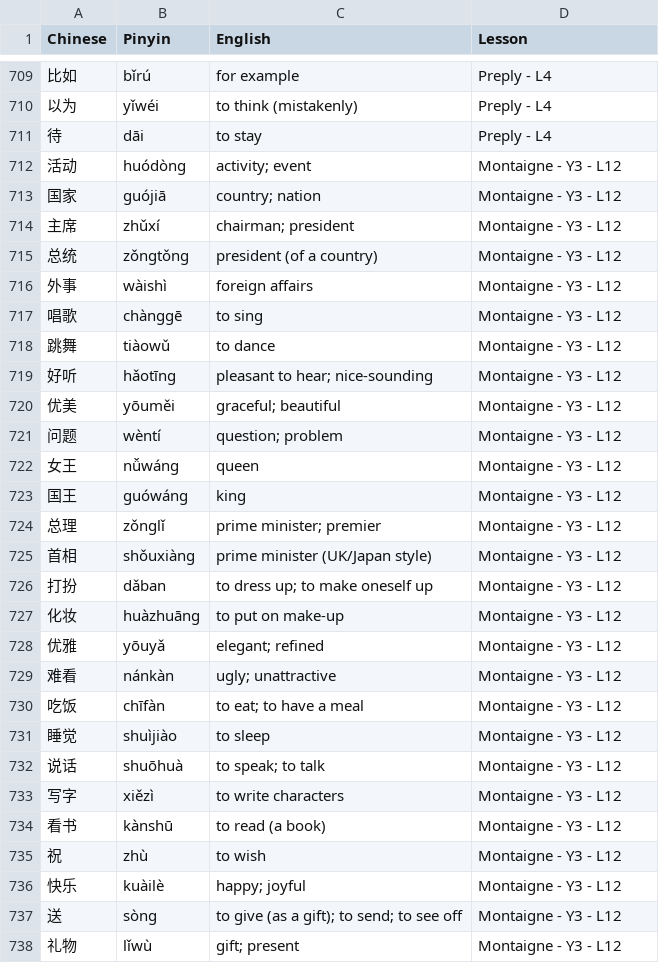
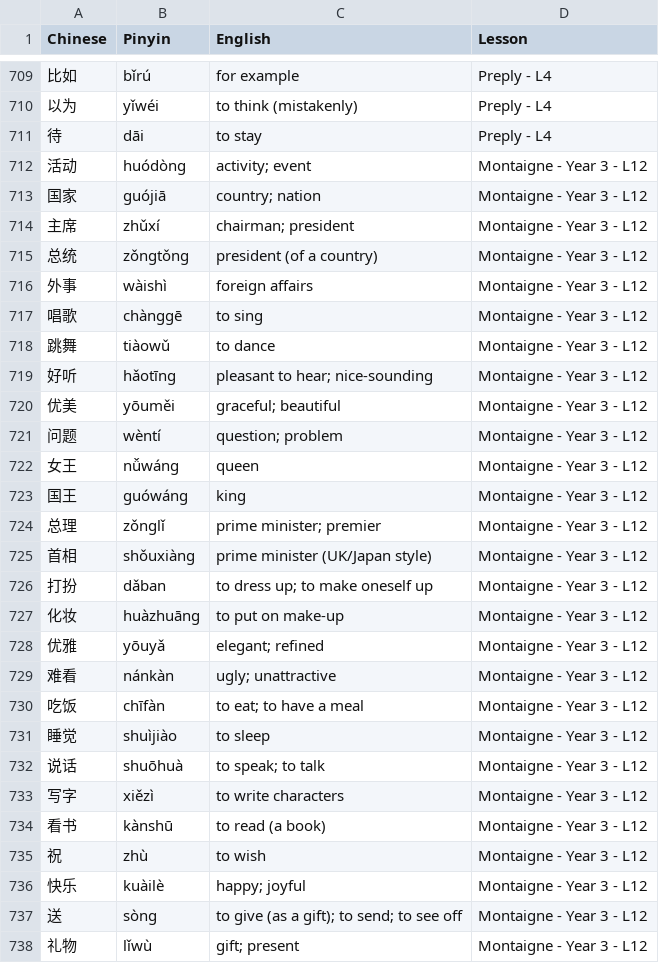
Before and after one commit to elstiglitz/hanzi-cards, a CSV file: Data/Formatted data/Words.csv, drawn as a sheet; only a part is shown, gaps mark what is left out; the diff covers the shown part only.

Commit message:
Rename lessons: Montaigne - Y3 - L12/L13 -> Montaigne - Year 3 - L12/L13
Assistant-model: Claude Code

```diff
--- a/Data/Formatted data/Words.csv
+++ b/Data/Formatted data/Words.csv
@@ -711,28 +711,28 @@ Chinese,Pinyin,English,Lesson
 待,dāi,to stay,Preply - L4
-活动,huódòng,activity; event,Montaigne - Y3 - L12
-国家,guójiā,country; nation,Montaigne - Y3 - L12
-主席,zhǔxí,chairman; president,Montaigne - Y3 - L12
-总统,zǒngtǒng,president (of a country),Montaigne - Y3 - L12
-外事,wàishì,foreign affairs,Montaigne - Y3 - L12
-唱歌,chànggē,to sing,Montaigne - Y3 - L12
-跳舞,tiàowǔ,to dance,Montaigne - Y3 - L12
-好听,hǎotīng,pleasant to hear; nice-sounding,Montaigne - Y3 - L12
-优美,yōuměi,graceful; beautiful,Montaigne - Y3 - L12
-问题,wèntí,question; problem,Montaigne - Y3 - L12
-女王,nǚwáng,queen,Montaigne - Y3 - L12
-国王,guówáng,king,Montaigne - Y3 - L12
-总理,zǒnglǐ,prime minister; premier,Montaigne - Y3 - L12
-首相,shǒuxiàng,prime minister (UK/Japan style),Montaigne - Y3 - L12
-打扮,dǎban,to dress up; to make oneself up,Montaigne - Y3 - L12
-化妆,huàzhuāng,to put on make-up,Montaigne - Y3 - L12
-优雅,yōuyǎ,elegant; refined,Montaigne - Y3 - L12
-难看,nánkàn,ugly; unattractive,Montaigne - Y3 - L12
-吃饭,chīfàn,to eat; to have a meal,Montaigne - Y3 - L12
-睡觉,shuìjiào,to sleep,Montaigne - Y3 - L12
-说话,shuōhuà,to speak; to talk,Montaigne - Y3 - L12
-写字,xiězì,to write characters,Montaigne - Y3 - L12
-看书,kànshū,to read (a book),Montaigne - Y3 - L12
-祝,zhù,to wish,Montaigne - Y3 - L12
-快乐,kuàilè,happy; joyful,Montaigne - Y3 - L12
-送,sòng,to give (as a gift); to send; to see off,Montaigne - Y3 - L12
-礼物,lǐwù,gift; present,Montaigne - Y3 - L12
+活动,huódòng,activity; event,Montaigne - Year 3 - L12
+国家,guójiā,country; nation,Montaigne - Year 3 - L12
+主席,zhǔxí,chairman; president,Montaigne - Year 3 - L12
+总统,zǒngtǒng,president (of a country),Montaigne - Year 3 - L12
+外事,wàishì,foreign affairs,Montaigne - Year 3 - L12
+唱歌,chànggē,to sing,Montaigne - Year 3 - L12
+跳舞,tiàowǔ,to dance,Montaigne - Year 3 - L12
+好听,hǎotīng,pleasant to hear; nice-sounding,Montaigne - Year 3 - L12
+优美,yōuměi,graceful; beautiful,Montaigne - Year 3 - L12
+问题,wèntí,question; problem,Montaigne - Year 3 - L12
+女王,nǚwáng,queen,Montaigne - Year 3 - L12
+国王,guówáng,king,Montaigne - Year 3 - L12
+总理,zǒnglǐ,prime minister; premier,Montaigne - Year 3 - L12
+首相,shǒuxiàng,prime minister (UK/Japan style),Montaigne - Year 3 - L12
+打扮,dǎban,to dress up; to make oneself up,Montaigne - Year 3 - L12
+化妆,huàzhuāng,to put on make-up,Montaigne - Year 3 - L12
+优雅,yōuyǎ,elegant; refined,Montaigne - Year 3 - L12
+难看,nánkàn,ugly; unattractive,Montaigne - Year 3 - L12
+吃饭,chīfàn,to eat; to have a meal,Montaigne - Year 3 - L12
+睡觉,shuìjiào,to sleep,Montaigne - Year 3 - L12
+说话,shuōhuà,to speak; to talk,Montaigne - Year 3 - L12
+写字,xiězì,to write characters,Montaigne - Year 3 - L12
+看书,kànshū,to read (a book),Montaigne - Year 3 - L12
+祝,zhù,to wish,Montaigne - Year 3 - L12
+快乐,kuàilè,happy; joyful,Montaigne - Year 3 - L12
+送,sòng,to give (as a gift); to send; to see off,Montaigne - Year 3 - L12
+礼物,lǐwù,gift; present,Montaigne - Year 3 - L12
```
Also changed, not shown: 52 edited cells elsewhere in this file, 3 other files.
